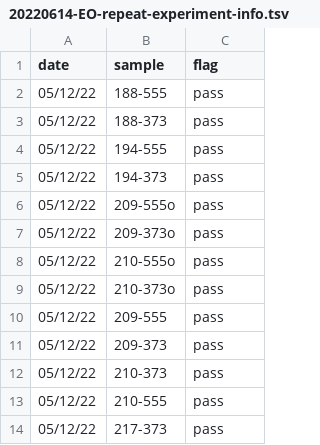
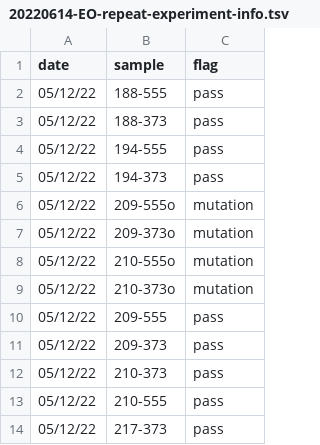
Before and after one commit to hezhaobin/more-pho, a TSV file: E013-Pho4-evolution/03-new-chimera/01-flow-cytometry-quant/data/20220614-EO-repeat-experiment-info.tsv, drawn as a sheet; only a part is shown.

```diff
--- a/E013-Pho4-evolution/03-new-chimera/01-flow-cytometry-quant/data/20220614-EO-repeat-experiment-info.tsv
+++ b/E013-Pho4-evolution/03-new-chimera/01-flow-cytometry-quant/data/20220614-EO-repeat-experiment-info.tsv
@@ -5,6 +5,6 @@ date	sample	flag
 05/12/22	194-373	pass
-05/12/22	209-555o	pass
-05/12/22	209-373o	pass
-05/12/22	210-555o	pass
-05/12/22	210-373o	pass
+05/12/22	209-555o	mutation
+05/12/22	209-373o	mutation
+05/12/22	210-555o	mutation
+05/12/22	210-373o	mutation
 05/12/22	209-555	pass
```
Also changed, not shown: E013-Pho4-evolution/03-new-chimera/01-flow-cytometry-quant/data/20220330-chimera-Pho4-makeup.tsv, 4 other files.
